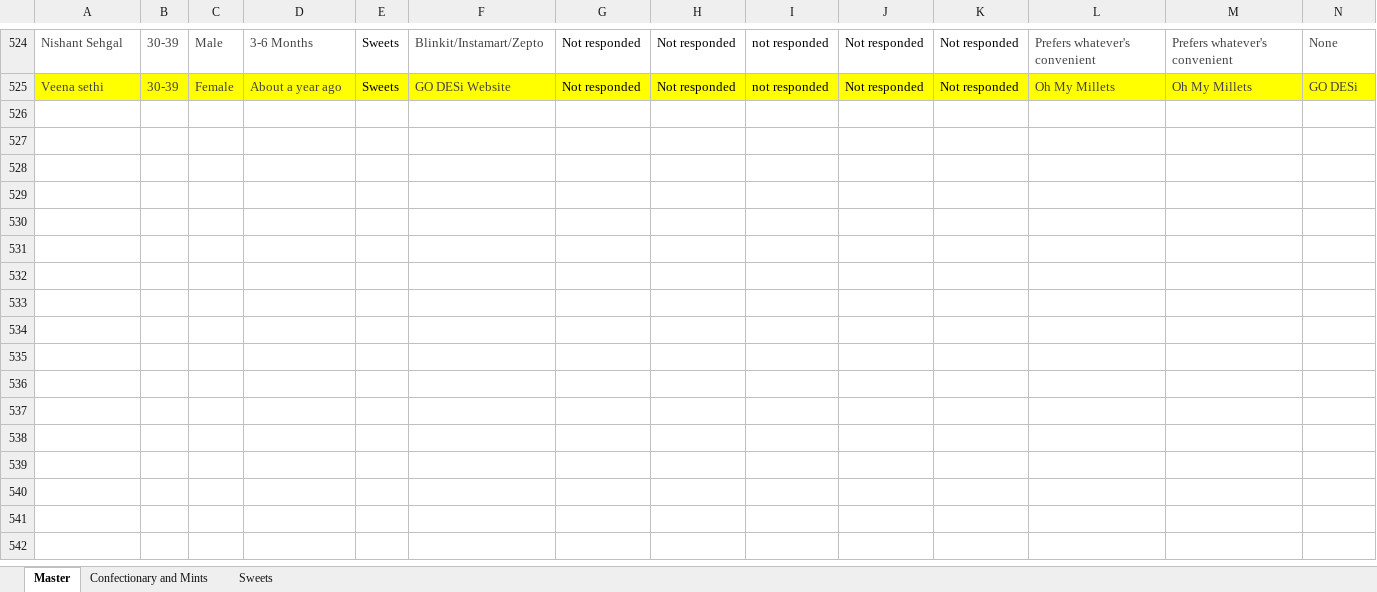
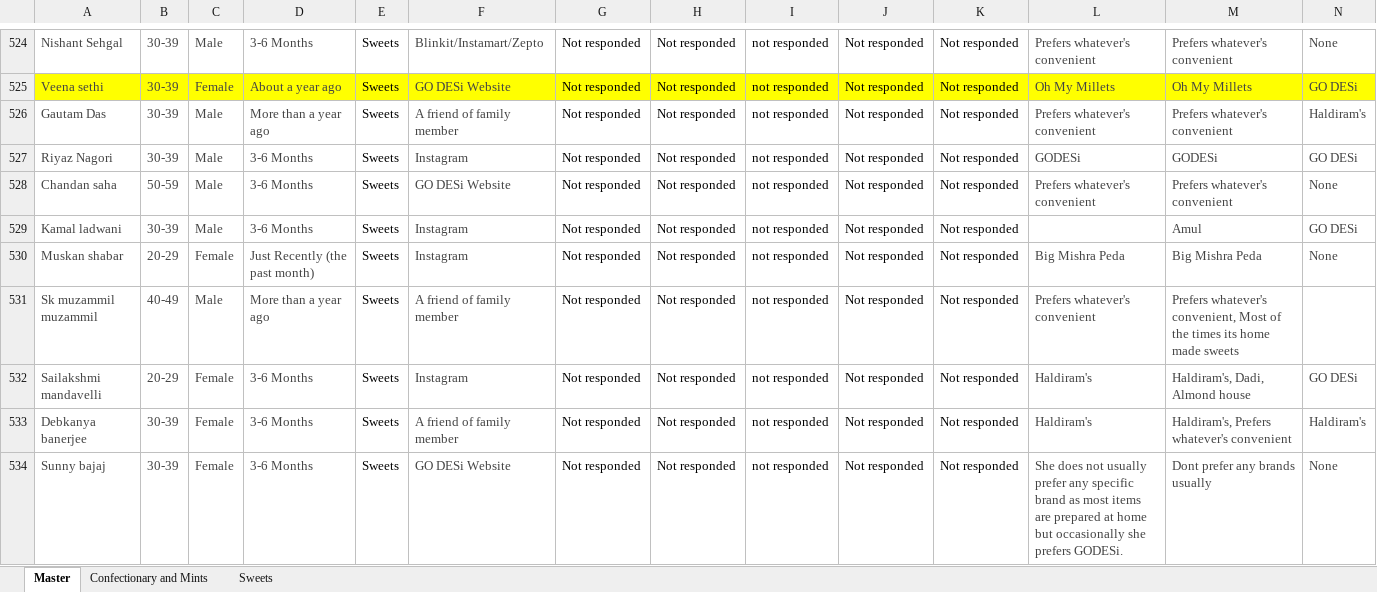
Before and after one commit to advik-holalu/godesi-insights, an Excel workbook: Untitled spreadsheet.xlsx, sheet Master, drawn as a sheet; only a part is shown, gaps mark what is left out; values as stored, in another font and other column widths than the file's, no borders; rows hold the shown columns only; the diff covers the shown part only; the diff names each change by its address in the sheet, - before the commit and + after, or states it on an @@ line.

Commit message:
Weekly Update

```diff
--- a/Untitled spreadsheet.xlsx (sheet Master)
+++ b/Untitled spreadsheet.xlsx (sheet Master)
+row 526: Gautam Das | 30-39 | Male | More than a year ago | Sweets | A friend of family member | Not responded | Not responded | not responded | Not responded | Not responded | Prefers whatever's convenient | Prefers whatever's convenient | Haldiram's
+row 527: Riyaz Nagori | 30-39 | Male | 3-6 Months | Sweets | Instagram | Not responded | Not responded | not responded | Not responded | Not responded | GODESi | GODESi | GO DESi
+row 528: Chandan saha | 50-59 | Male | 3-6 Months | Sweets | GO DESi Website | Not responded | Not responded | not responded | Not responded | Not responded | Prefers whatever's convenient | Prefers whatever's convenient | None
+row 529: Kamal ladwani | 30-39 | Male | 3-6 Months | Sweets | Instagram | Not responded | Not responded | not responded | Not responded | Not responded |  | Amul | GO DESi
+row 530: Muskan shabar | 20-29 | Female | Just Recently (the past month) | Sweets | Instagram | Not responded | Not responded | not responded | Not responded | Not responded | Big Mishra Peda | Big Mishra Peda | None
+row 531: Sk muzammil muzammil | 40-49 | Male | More than a year ago | Sweets | A friend of family member | Not responded | Not responded | not responded | Not responded | Not responded | Prefers whatever's convenient | Prefers whatever's convenient, Most of the times its home made sweets
+row 532: Sailakshmi mandavelli | 20-29 | Female | 3-6 Months | Sweets | Instagram | Not responded | Not responded | not responded | Not responded | Not responded | Haldiram's | Haldiram's, Dadi, Almond house | GO DESi
+row 533: Debkanya banerjee | 30-39 | Female | 3-6 Months | Sweets | A friend of family member | Not responded | Not responded | not responded | Not responded | Not responded | Haldiram's | Haldiram's, Prefers whatever's convenient | Haldiram's
+row 534: Sunny bajaj | 30-39 | Female | 3-6 Months | Sweets | GO DESi Website | Not responded | Not responded | not responded | Not responded | Not responded | She does not usually prefer any specific brand as most items are prepared at home but occasionally she prefers GODESi. | Dont prefer any brands usually | None
```
Also changed, not shown: 23 added rows elsewhere in this sheet.
